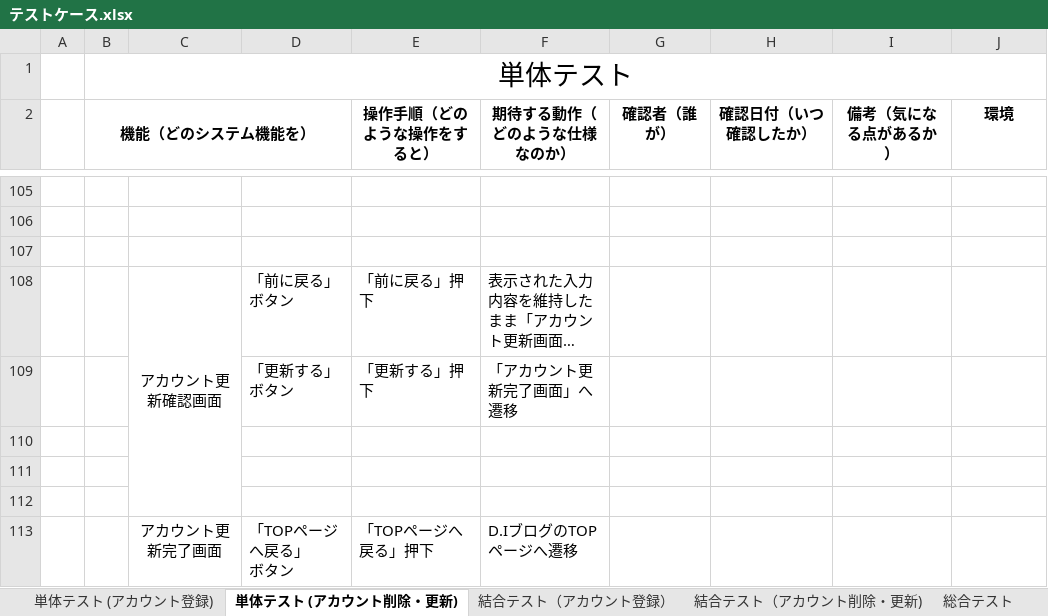
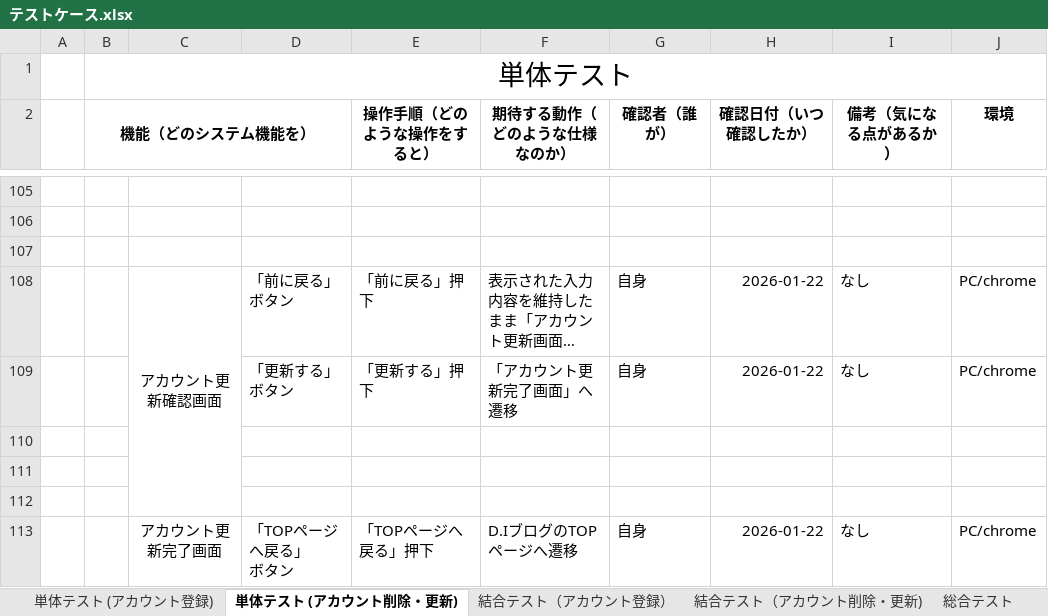
Before and after one commit to nozomi-watanabe1214/7_Programing, an Excel workbook: テストケース.xlsx, sheet 単体テスト (アカウント削除・更新), drawn as a sheet; only a part is shown, gaps mark what is left out; long unchanged cells end in …; values as stored, in another font and other column widths than the file's, no borders; removed rows and columns are numbered as before the commit, all else as after; the diff covers the shown part only; the diff names each change by its address in the sheet, - before the commit and + after, or states it on an @@ line.

Commit message:
アカウント更新機能　単体テスト（郵便番号～アカウント更新完了画面）実施完了

```diff
--- a/テストケース.xlsx (sheet 単体テスト (アカウント削除・更新))
+++ b/テストケース.xlsx (sheet 単体テスト (アカウント削除・更新))
-G108 (確認者（誰が）): (empty)
+G108 (確認者（誰が）): 自身
-H108 (確認日付（いつ確認したか）): (empty)
+H108 (確認日付（いつ確認したか）): 2026-01-22
-I108 (備考（気になる点があるか）): (empty)
+I108 (備考（気になる点があるか）): なし
-J108 (環境): (empty)
+J108 (環境): PC/chrome
-row 109:  |  |  | 「更新する」ボタン | 「更新する」押下 | 「アカウント更新完了画面」へ遷移
+row 109:  |  |  | 「更新する」ボタン | 「更新する」押下 | 「アカウント更新完了画面」へ遷移 | 自身 | 2026-01-22 | なし | PC/chrome
-G113 (確認者（誰が）): (empty)
+G113 (確認者（誰が）): 自身
-H113 (確認日付（いつ確認したか）): (empty)
+H113 (確認日付（いつ確認したか）): 2026-01-22
-I113 (備考（気になる点があるか）): (empty)
+I113 (備考（気になる点があるか）): なし
-J113 (環境): (empty)
+J113 (環境): PC/chrome
```
Also changed, not shown: 26 added rows and 26 removed rows elsewhere in this sheet.
